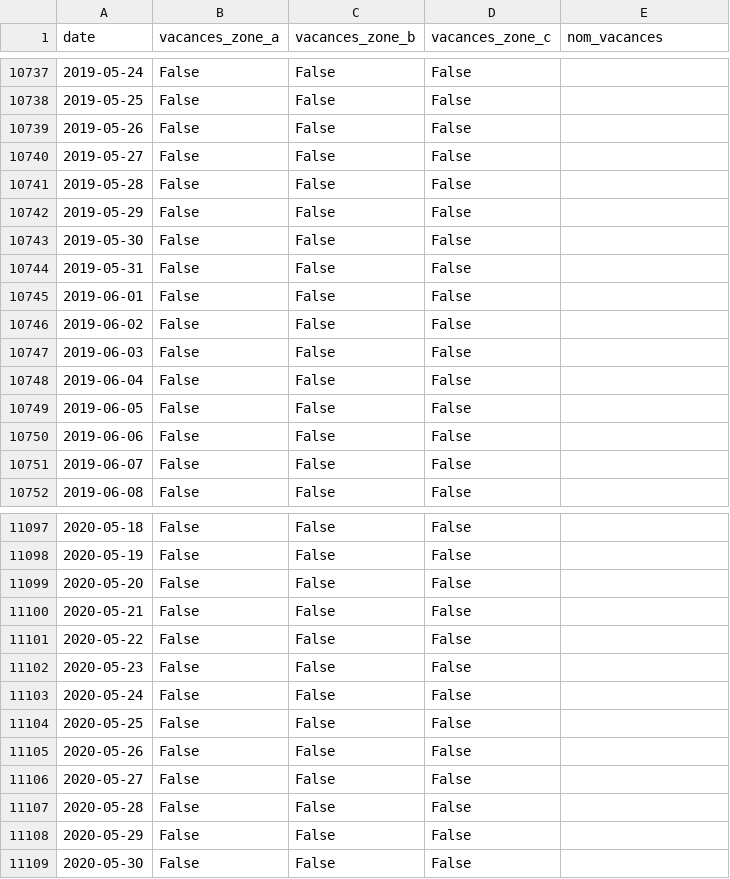
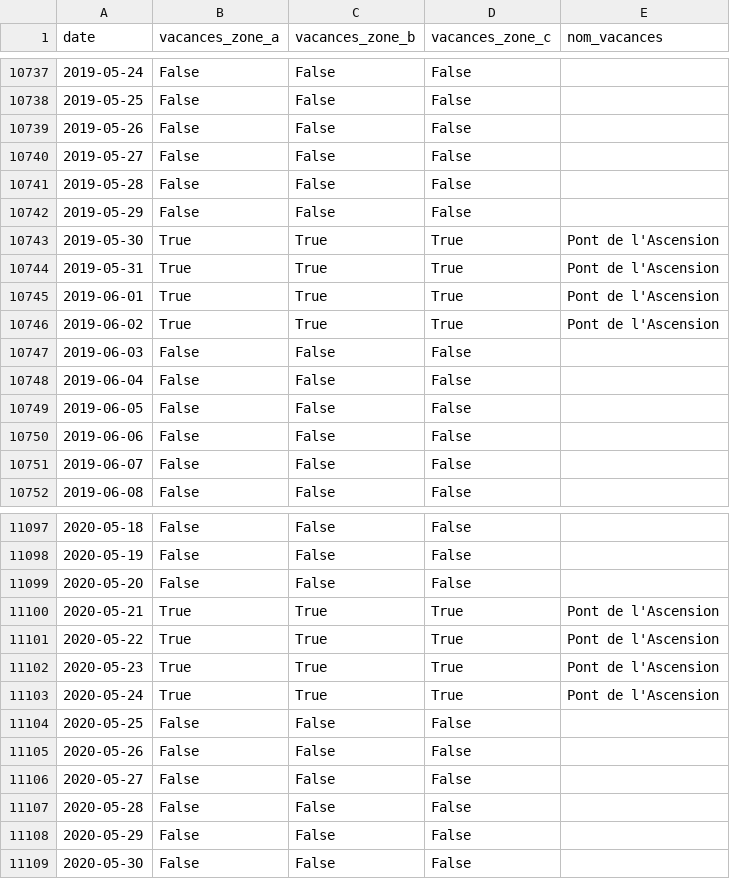
Before and after one commit to AntoineAugusti/vacances-scolaires-france, a CSV file: vacances_scolaires_france/data/data.csv, drawn as a sheet; only a part is shown, gaps mark what is left out.

Commit message:
Add Pont de l'Ascension holidays

```diff
--- a/vacances_scolaires_france/data/data.csv
+++ b/vacances_scolaires_france/data/data.csv
@@ -10742,6 +10742,6 @@ date,vacances_zone_a,vacances_zone_b,vacances_zone_c,nom_vacances
 2019-05-29,False,False,False,
-2019-05-30,False,False,False,
-2019-05-31,False,False,False,
-2019-06-01,False,False,False,
-2019-06-02,False,False,False,
+2019-05-30,True,True,True,Pont de l'Ascension
+2019-05-31,True,True,True,Pont de l'Ascension
+2019-06-01,True,True,True,Pont de l'Ascension
+2019-06-02,True,True,True,Pont de l'Ascension
 2019-06-03,False,False,False,
@@ -11099,6 +11099,6 @@ date,vacances_zone_a,vacances_zone_b,vacances_zone_c,nom_vacances
 2020-05-20,False,False,False,
-2020-05-21,False,False,False,
-2020-05-22,False,False,False,
-2020-05-23,False,False,False,
-2020-05-24,False,False,False,
+2020-05-21,True,True,True,Pont de l'Ascension
+2020-05-22,True,True,True,Pont de l'Ascension
+2020-05-23,True,True,True,Pont de l'Ascension
+2020-05-24,True,True,True,Pont de l'Ascension
 2020-05-25,False,False,False,
```
Also changed, not shown: 3 other files.
